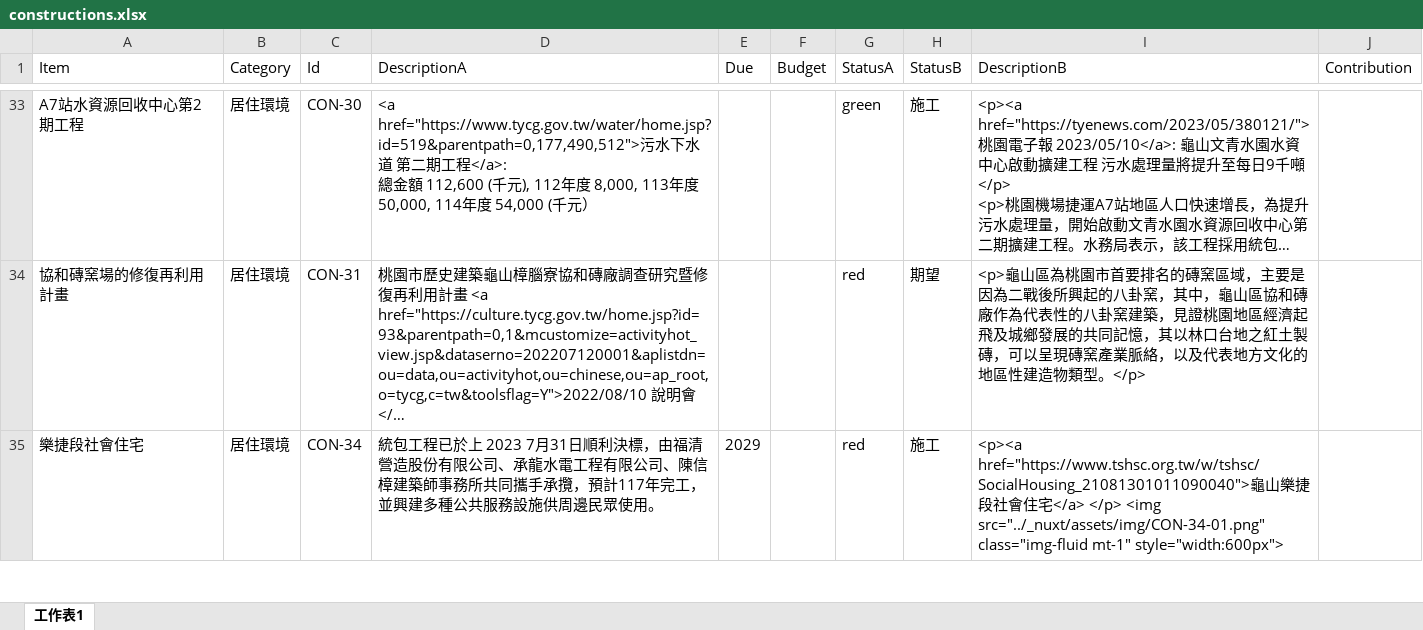
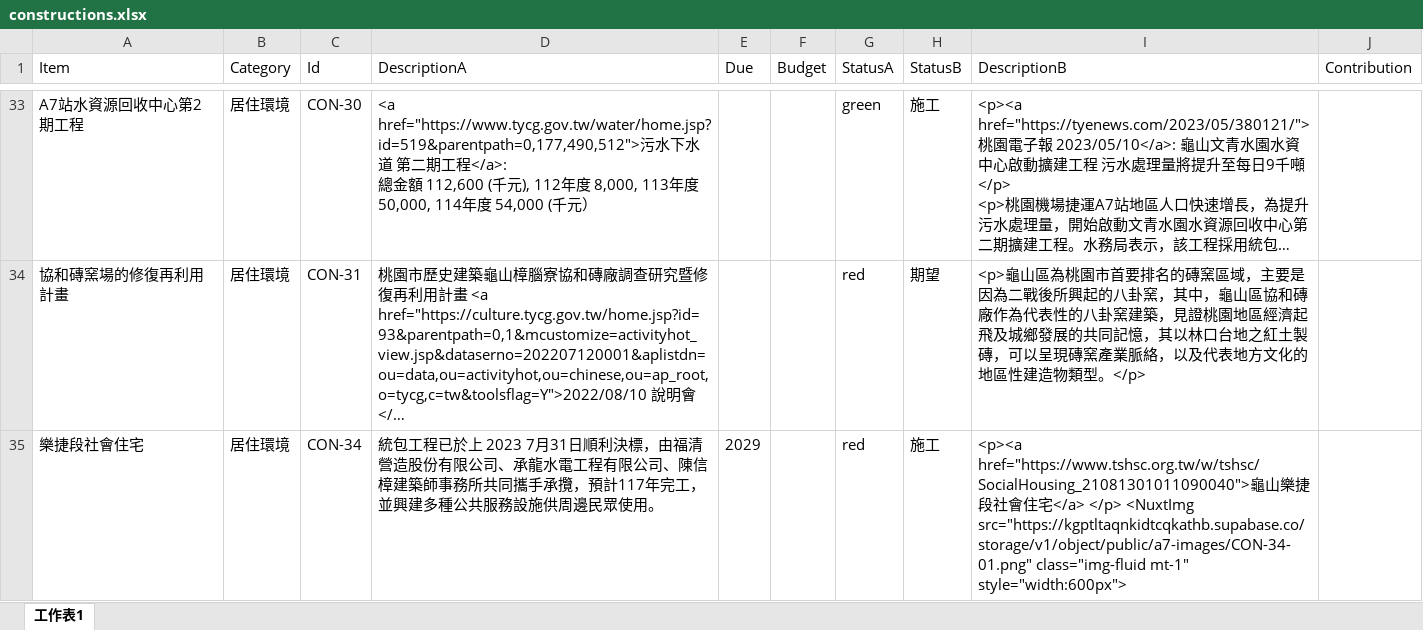
Before and after one commit to TCWang/A7Kanban09, an Excel workbook: data/constructions.xlsx, sheet 工作表1, drawn as a sheet; only a part is shown, gaps mark what is left out; long unchanged cells end in …; values as stored, in another font and other column widths than the file's, no borders; the diff covers the shown part only; the diff names each change by its address in the sheet, - before the commit and + after, or states it on an @@ line.

Commit message:
NuxtImg

```diff
--- a/data/constructions.xlsx (sheet 工作表1)
+++ b/data/constructions.xlsx (sheet 工作表1)
-I35 (DescriptionB): …</a> </p> <img src="../_nuxt/assets/img/CON-34-01.png" class="img-fluid mt-1"…
+I35 (DescriptionB): …</a> </p> <NuxtImg src="https://kgptltaqnkidtcqkathb.supabase.co/storage/v1/object/public/a7-images/CON-34-01.png" class="img-fluid mt-1"…
```
Also changed, not shown: 17 edited cells elsewhere in this sheet, 4 other files.
